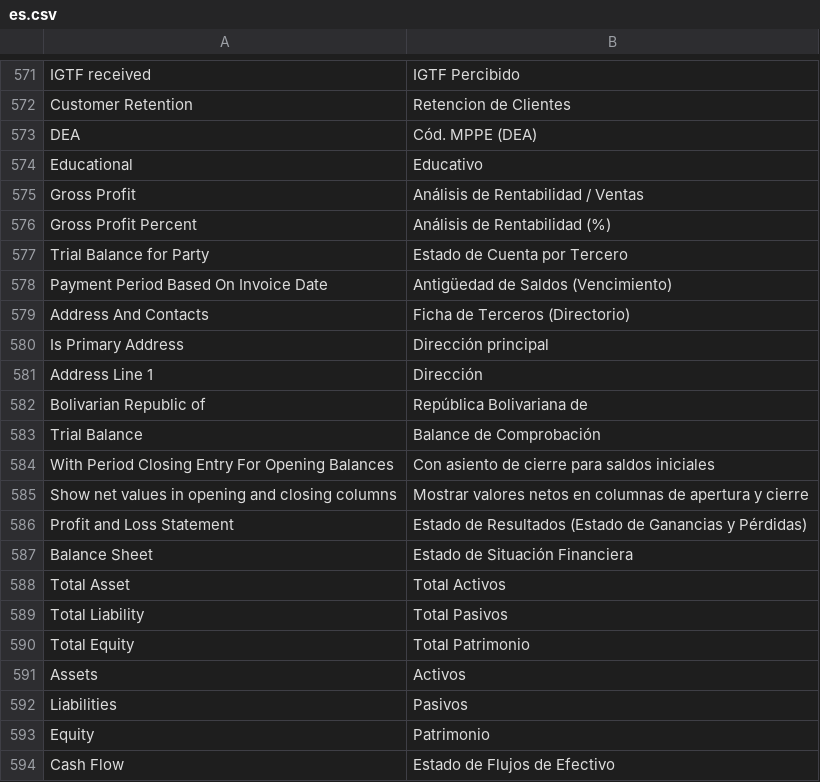
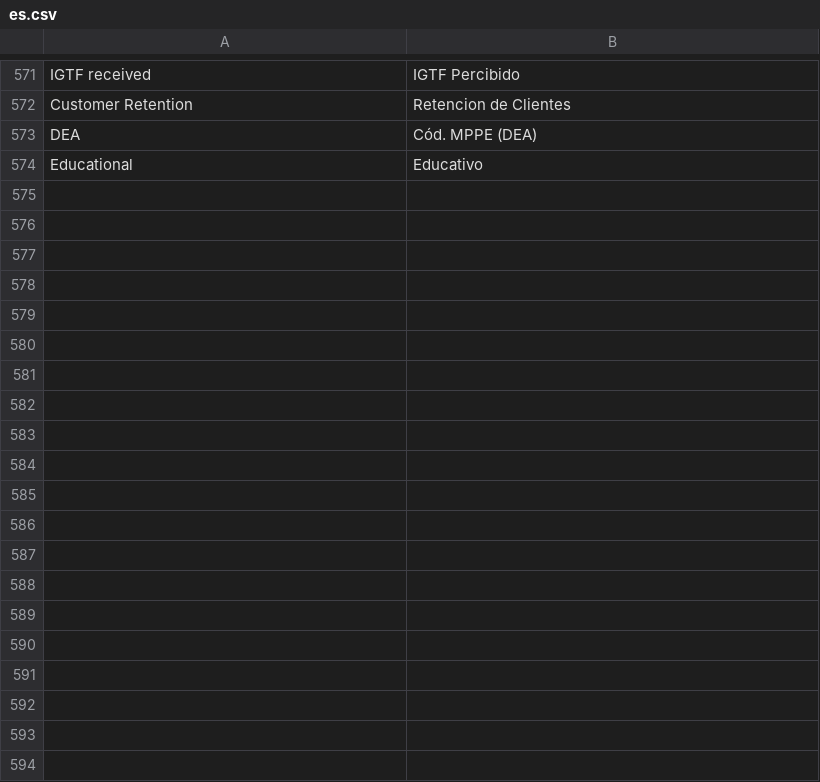
Before and after one commit to dev-alex04/l10n_ve, a CSV file: l10n_ve/translations/es.csv, drawn as a sheet; only a part is shown, gaps mark what is left out; the diff covers the shown part only; the diff names each change by its address in the sheet, - before the commit and + after, or states it on an @@ line.

```diff
--- a/l10n_ve/translations/es.csv
+++ b/l10n_ve/translations/es.csv
-row 575: Gross Profit | Análisis de Rentabilidad / Ventas
-row 576: Gross Profit Percent | Análisis de Rentabilidad (%)
-row 577: Trial Balance for Party | Estado de Cuenta por Tercero
-row 578: Payment Period Based On Invoice Date | Antigüedad de Saldos (Vencimiento)
-row 579: Address And Contacts | Ficha de Terceros (Directorio)
-row 580: Is Primary Address | Dirección principal
-row 581: Address Line 1 | Dirección
-row 582: Bolivarian Republic of | República Bolivariana de
-row 583: Trial Balance | Balance de Comprobación
-row 584: With Period Closing Entry For Opening Balances | Con asiento de cierre para saldos iniciales
-row 585: Show net values in opening and closing columns | Mostrar valores netos en columnas de apertura y cierre
-row 586: Profit and Loss Statement | Estado de Resultados (Estado de Ganancias y Pérdidas)
-row 587: Balance Sheet | Estado de Situación Financiera
-row 588: Total Asset | Total Activos
-row 589: Total Liability | Total Pasivos
-row 590: Total Equity | Total Patrimonio
-row 591: Assets | Activos
-row 592: Liabilities | Pasivos
-row 593: Equity | Patrimonio
-row 594: Cash Flow | Estado de Flujos de Efectivo
```
Also changed, not shown: 10 removed rows elsewhere in this file, 10 other files.
